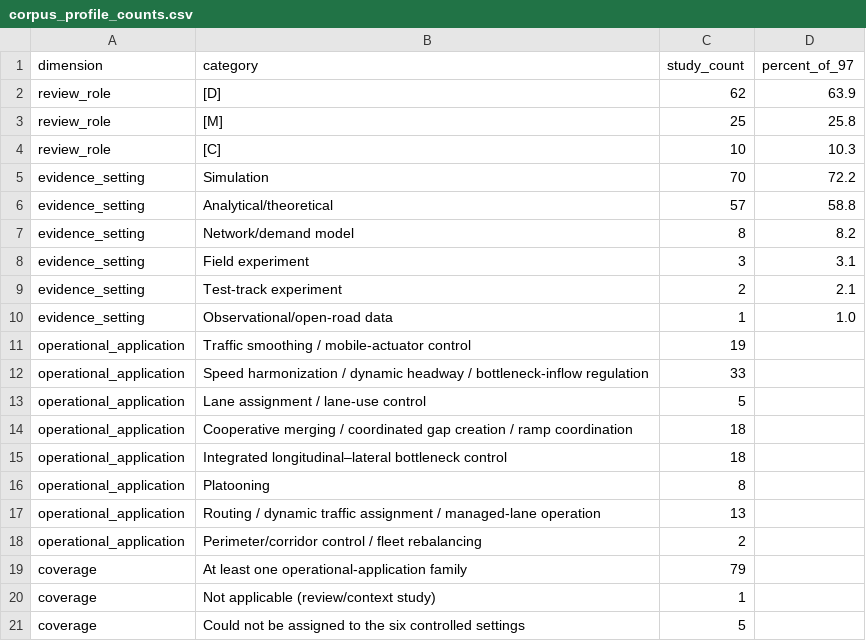
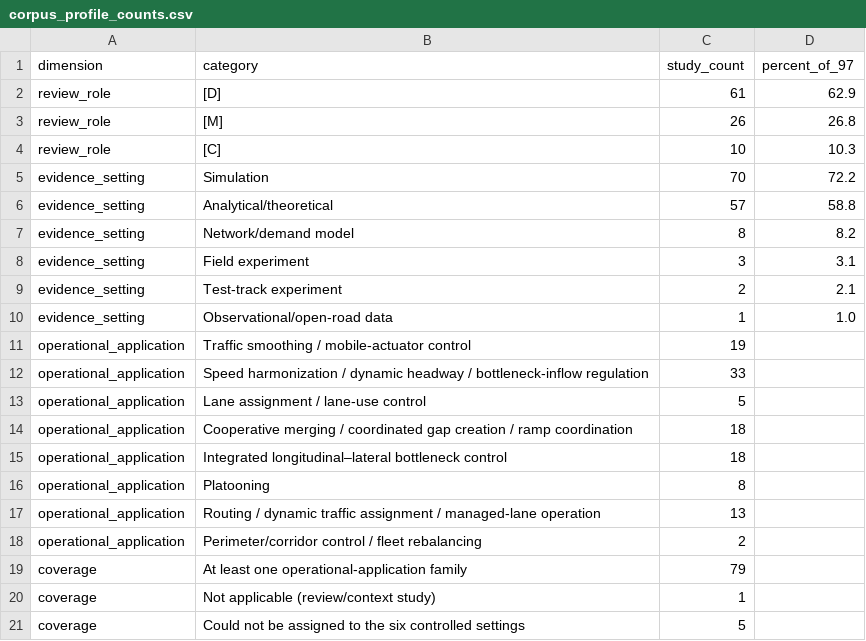
Before and after one commit to Triple3A/AV-CAV-Congestion-Review-Data, a CSV file: FigureS1/corpus_profile_counts.csv (was figures/FigureS1/corpus_profile_counts.csv), drawn as a sheet.

```diff
--- a/figures/FigureS1/corpus_profile_counts.csv
+++ b/FigureS1/corpus_profile_counts.csv
@@ -1,4 +1,4 @@
 dimension,category,study_count,percent_of_97
-review_role,[D],62,63.9
-review_role,[M],25,25.8
+review_role,[D],61,62.9
+review_role,[M],26,26.8
 review_role,[C],10,10.3
```
Also changed, not shown: data/Table_S2_Retained_Corpus.csv, data/Table_S4_Application_Mechanism_Evidence_Map.csv, 7 other files.
